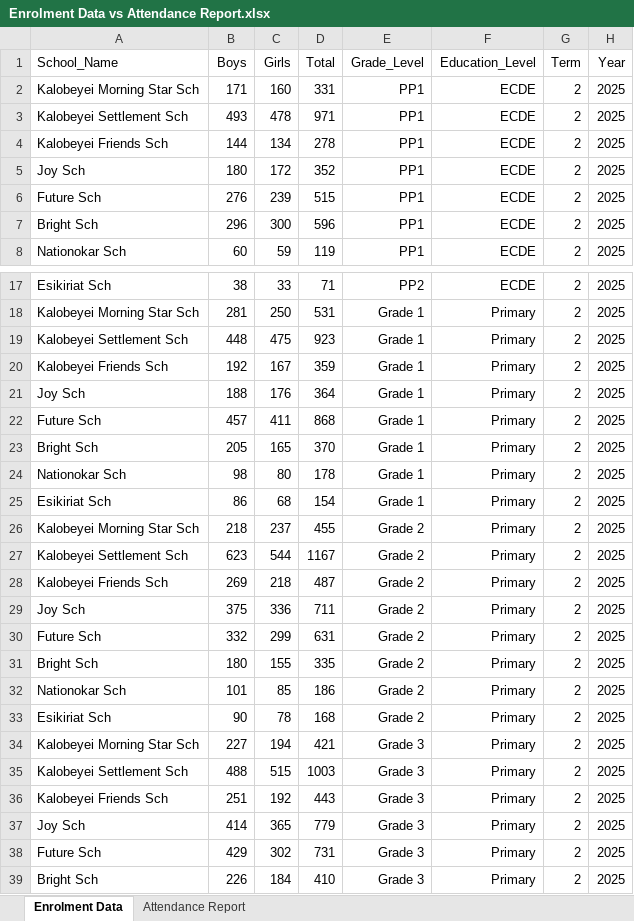
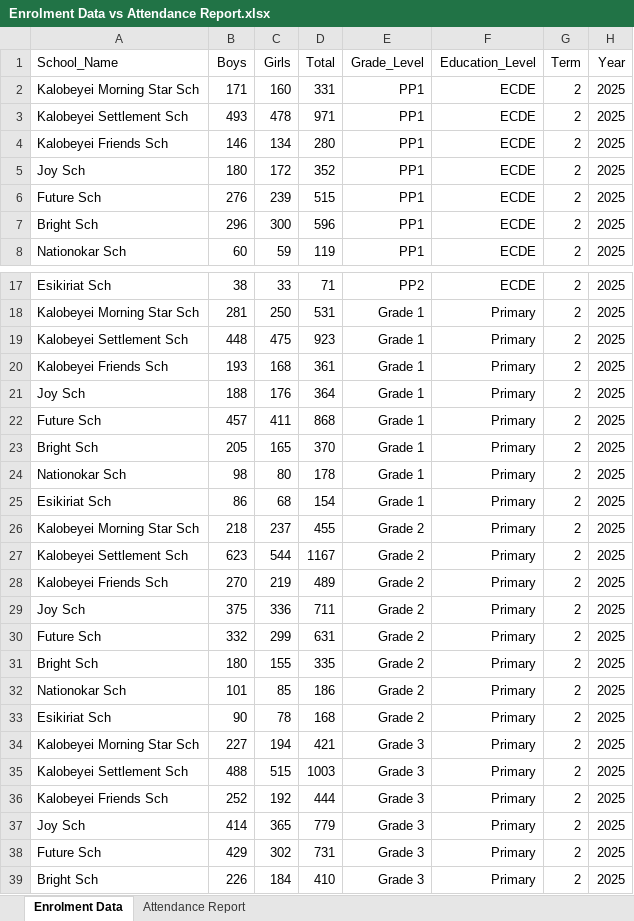
Before and after one commit to johnkul/FCASchoolsDataHub, an Excel workbook: School Enrolment&Attendance/Enrolment Data vs Attendance Report.xlsx, sheet Enrolment Data, drawn as a sheet; only a part is shown, gaps mark what is left out; values as stored, in another font and other column widths than the file's, no borders; the diff names each change by its address in the sheet, - before the commit and + after, or states it on an @@ line.

```diff
--- a/School Enrolment&Attendance/Enrolment Data vs Attendance Report.xlsx (sheet Enrolment Data)
+++ b/School Enrolment&Attendance/Enrolment Data vs Attendance Report.xlsx (sheet Enrolment Data)
-B4 (Boys): 144
+B4 (Boys): 146
-D4 (Total): 278
+D4 (Total): 280
-B20 (Boys): 192
+B20 (Boys): 193
-C20 (Girls): 167
+C20 (Girls): 168
-D20 (Total): 359
+D20 (Total): 361
-B28 (Boys): 269
+B28 (Boys): 270
-C28 (Girls): 218
+C28 (Girls): 219
-D28 (Total): 487
+D28 (Total): 489
-B36 (Boys): 251
+B36 (Boys): 252
-D36 (Total): 443
+D36 (Total): 444
```
Also changed, not shown: sheet Attendance Report.
